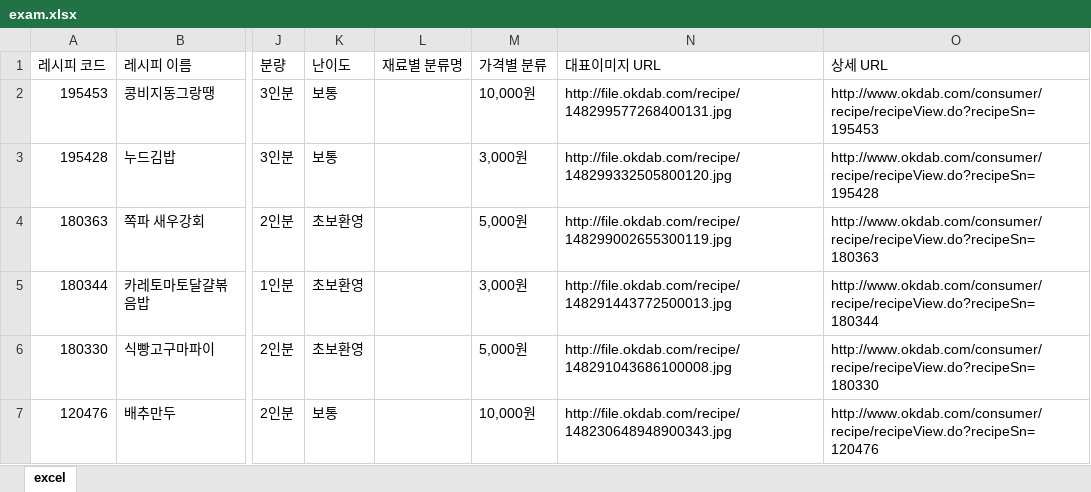
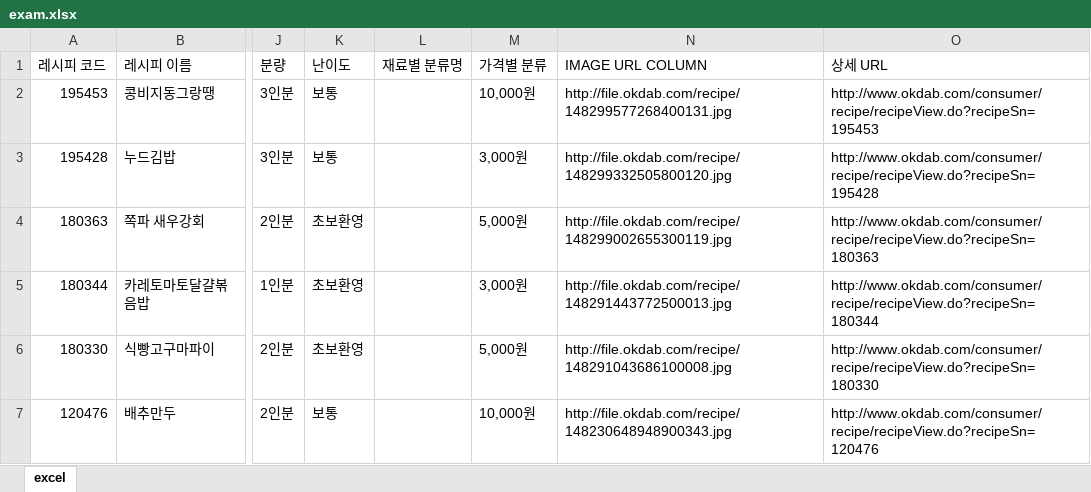
Before and after one commit to Aleph-Kim/excel_image_download, an Excel workbook: exam.xlsx, sheet excel, drawn as a sheet; only a part is shown, gaps mark what is left out; values as stored, in another font and other column widths than the file's, no borders; the diff names each change by its address in the sheet, - before the commit and + after, or states it on an @@ line.

```diff
--- a/exam.xlsx (sheet excel)
+++ b/exam.xlsx (sheet excel)
-N1: 대표이미지 URL
+N1: IMAGE URL COLUMN
```
Also changed, not shown: 1 other file.
